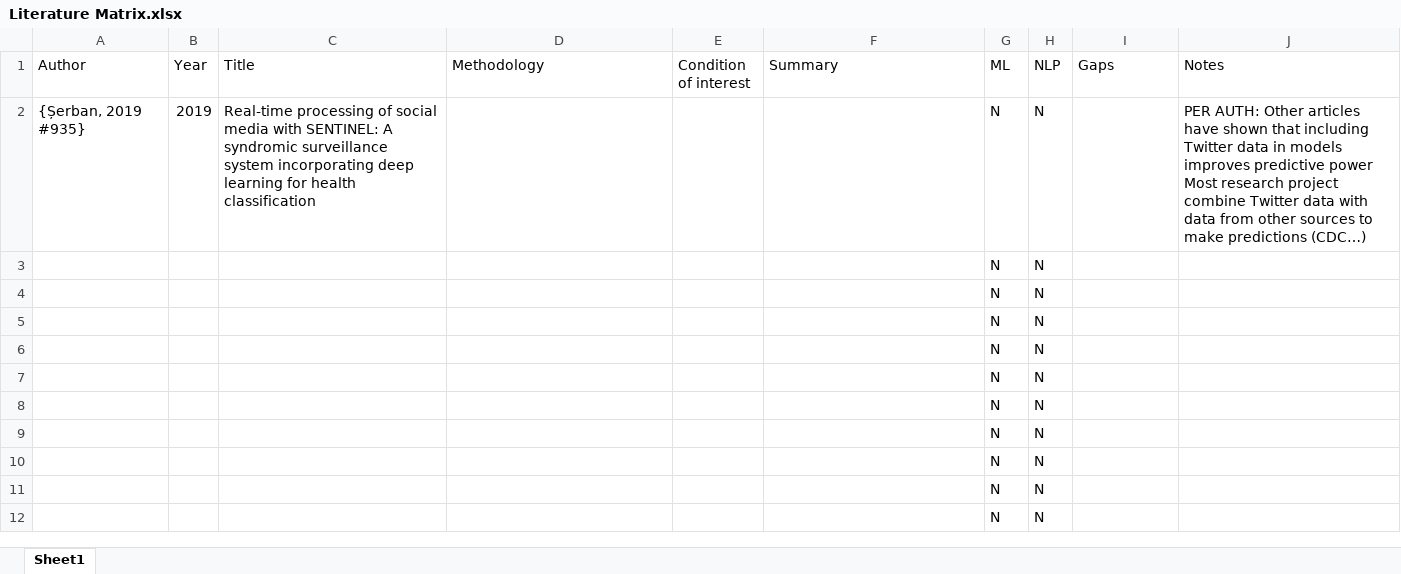
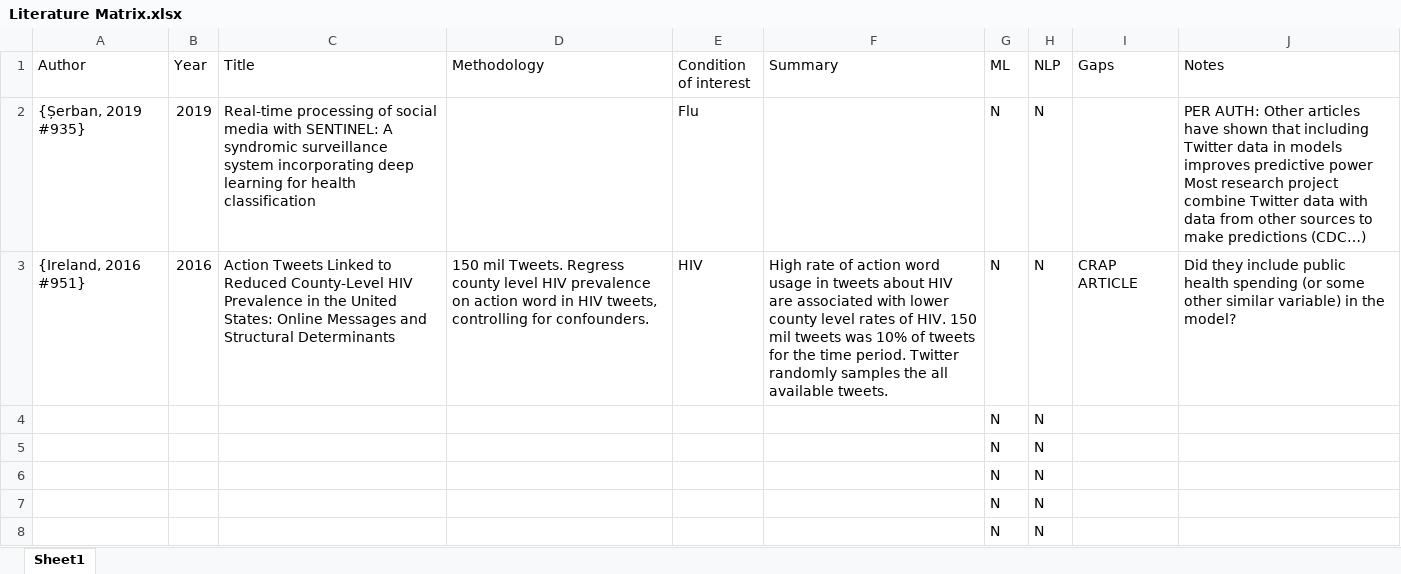
Before and after one commit to chacreton190/Social-Media-Data-Project, an Excel workbook: Literature Matrix.xlsx, sheet Sheet1, drawn as a sheet; only a part is shown; the shorter side is filled out with more unchanged rows; values as stored, in another font and other column widths than the file's, no borders; removed rows and columns are numbered as before the commit, all else as after; the diff names each change by its address in the sheet, - before the commit and + after, or states it on an @@ line.

```diff
--- a/Literature Matrix.xlsx (sheet Sheet1)
+++ b/Literature Matrix.xlsx (sheet Sheet1)
-E2 (Condition of interest): (empty)
+E2 (Condition of interest): Flu
-row 3:  |  |  |  |  |  | N | N
+row 3: {Ireland, 2016 #951} | 2016 | Action Tweets Linked to Reduced County-Level HIV Prevalence in the United States: Online Messages and Structural Determinants | 150 mil Tweets. Regress county level HIV prevalence on action word in HIV tweets, controlling for confounders. | HIV | High rate of action word usage in tweets about HIV are associated with lower county level rates of HIV. 150 mil tweets was 10% of tweets for the time period. Twitter randomly samples the all available tweets. | N | N | CRAP ARTICLE | Did they include public health spending (or some other similar variable) in the model?
```
